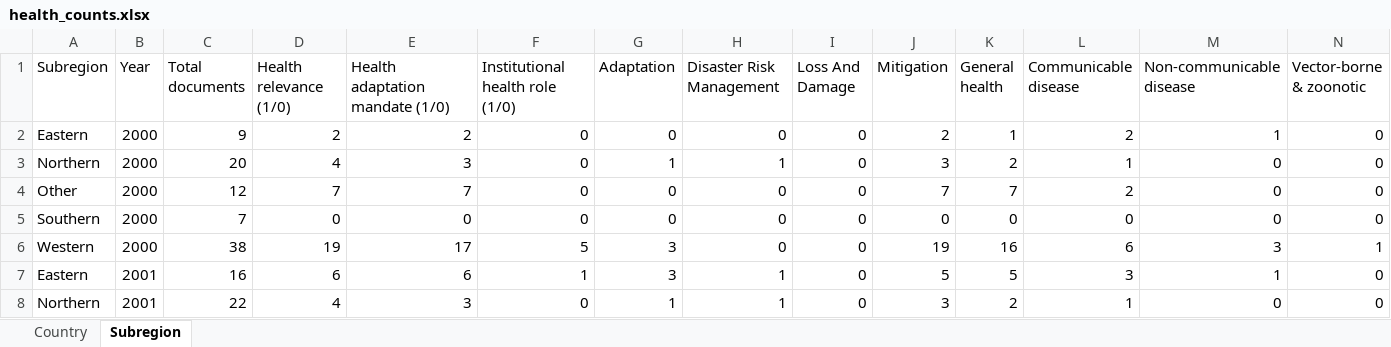
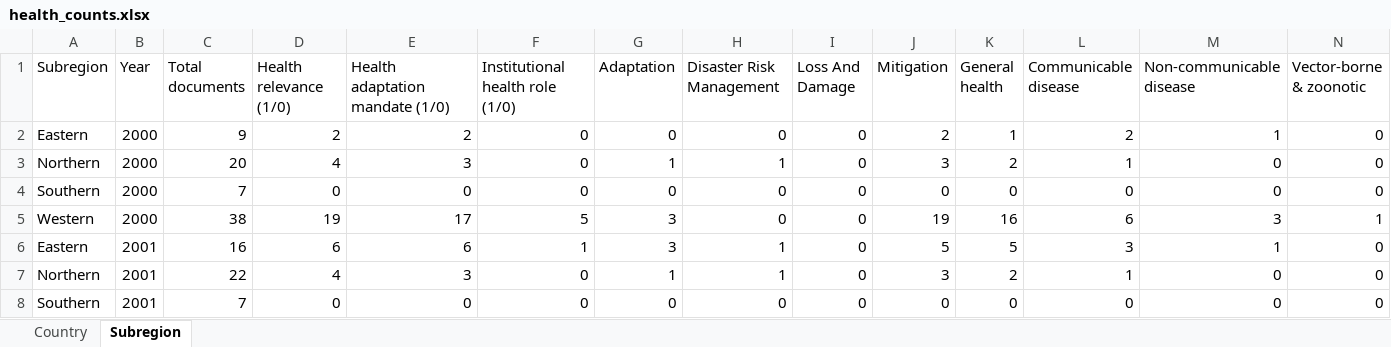
Before and after one commit to booktrackerGirl/Euro-legislative-indicator, an Excel workbook: outputs/dataframes/health_counts.xlsx, sheet Subregion, drawn as a sheet; only a part is shown; the shorter side is filled out with more unchanged rows; values as stored, in another font and other column widths than the file's, no borders; rows hold the shown columns only; the diff covers the shown part only; the diff names each change by its address in the sheet, - before the commit and + after, or states it on an @@ line.

Commit message:
Updating the new data files

```diff
--- a/outputs/dataframes/health_counts.xlsx (sheet Subregion)
+++ b/outputs/dataframes/health_counts.xlsx (sheet Subregion)
-row 4: Other | 2000 | 12 | 7 | 7 | 0 | 0 | 0 | 0 | 7 | 7 | 2 | 0 | 0
```
Also changed, not shown: 25 removed rows elsewhere in this sheet, 1 other file.
